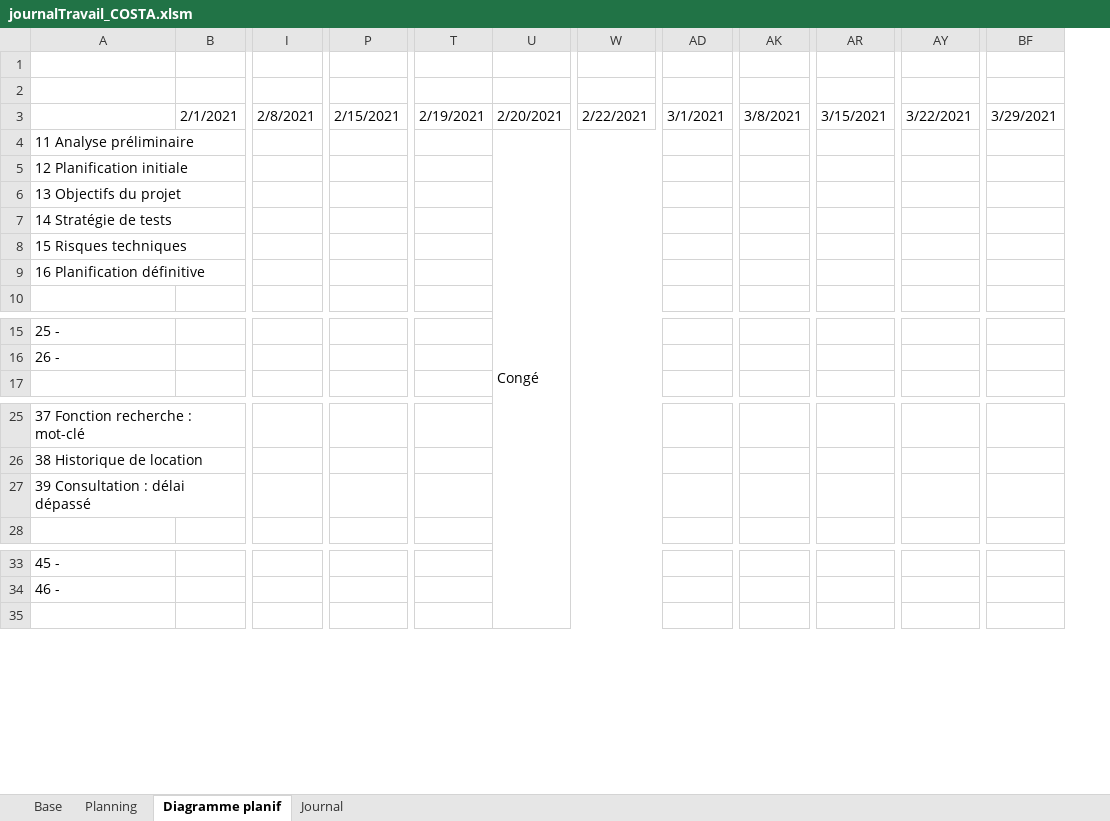
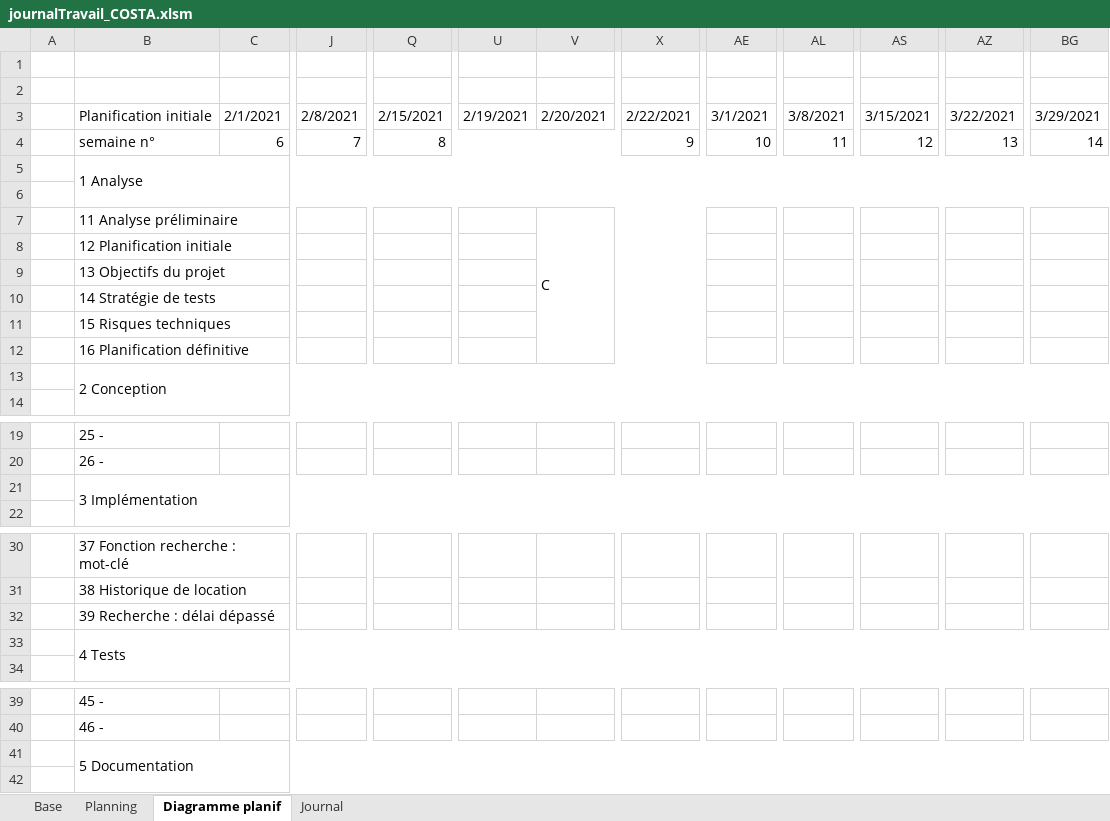
Before and after one commit to AhVen98/gestionStocks_preTPI, an Excel workbook: journalTravail_COSTA.xlsm, sheet Diagramme planif, drawn as a sheet; only a part is shown, gaps mark what is left out; values as stored, in another font and other column widths than the file's, no cell formats; removed rows and columns are numbered as before the commit, all else as after; rows hold the shown columns only; the diff names each change by its address in the sheet, - before the commit and + after, or states it on an @@ line.

```diff
--- a/journalTravail_COSTA.xlsm (sheet Diagramme planif)
+++ b/journalTravail_COSTA.xlsm (sheet Diagramme planif)
+column A, empty
-column U, rows 3-4: 2/20/2021 | Congé
+column V, row 3: 2/20/2021; row 7: C
-B3: (empty)
+B3: Planification initiale
+row 4:  | semaine n° | 6 | 7 | 8 |  |  | 9 | 10 | 11 | 12 | 13 | 14
+row 5:  | 1 Analyse
+row 6: (empty)
+row 13:  | 2 Conception
+row 21:  | 3 Implémentation
-B32: 39 Consultation : délai dépassé
+B32: 39 Recherche : délai dépassé
+row 33:  | 4 Tests
+row 41:  | 5 Documentation
```
Also changed, not shown: sheet Planning, sheet Journal, sheet Base, cell formats, formulas that keep their value.
